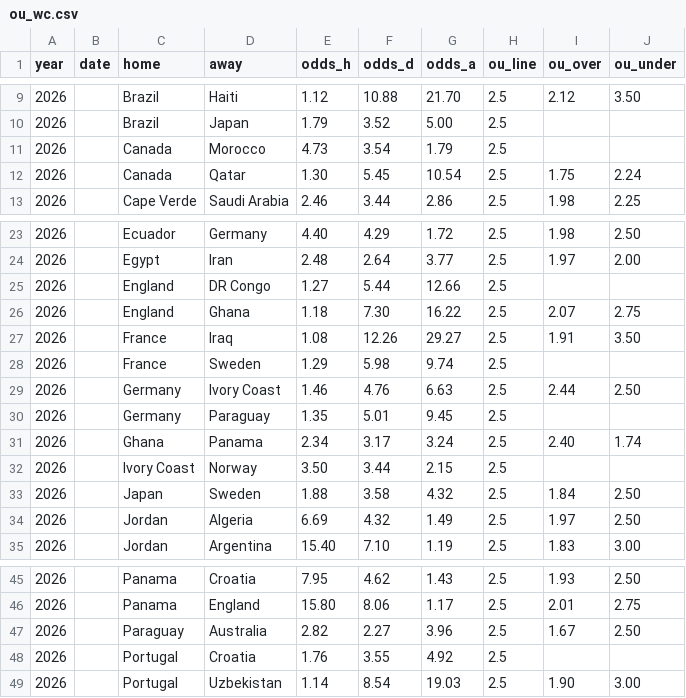
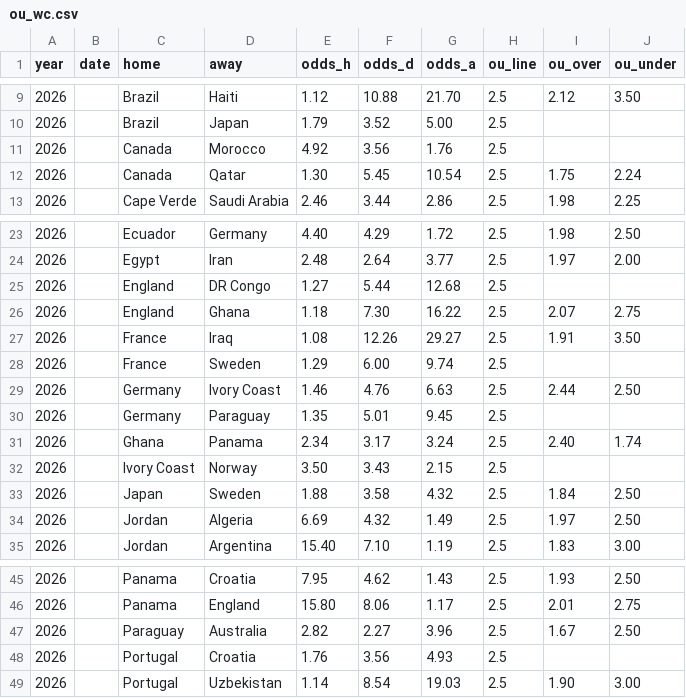
Before and after one commit to zangxin75/wc_predict, a CSV file: ou_wc.csv, drawn as a sheet; only a part is shown, gaps mark what is left out.

Commit message:
Data: WC2026 市场报价增量更新 2026-06-30

```diff
--- a/ou_wc.csv
+++ b/ou_wc.csv
@@ -10,3 +10,3 @@ year,date,home,away,odds_h,odds_d,odds_a,ou_line,ou_over,ou_under
 2026,,Brazil,Japan,1.79,3.52,5.00,2.5,,
-2026,,Canada,Morocco,4.73,3.54,1.79,2.5,,
+2026,,Canada,Morocco,4.92,3.56,1.76,2.5,,
 2026,,Canada,Qatar,1.30,5.45,10.54,2.5,1.75,2.24
@@ -24,6 +24,6 @@ year,date,home,away,odds_h,odds_d,odds_a,ou_line,ou_over,ou_under
 2026,,Egypt,Iran,2.48,2.64,3.77,2.5,1.97,2.00
-2026,,England,DR Congo,1.27,5.44,12.66,2.5,,
+2026,,England,DR Congo,1.27,5.44,12.68,2.5,,
 2026,,England,Ghana,1.18,7.30,16.22,2.5,2.07,2.75
 2026,,France,Iraq,1.08,12.26,29.27,2.5,1.91,3.50
-2026,,France,Sweden,1.29,5.98,9.74,2.5,,
+2026,,France,Sweden,1.29,6.00,9.74,2.5,,
 2026,,Germany,Ivory Coast,1.46,4.76,6.63,2.5,2.44,2.50
@@ -31,3 +31,3 @@ year,date,home,away,odds_h,odds_d,odds_a,ou_line,ou_over,ou_under
 2026,,Ghana,Panama,2.34,3.17,3.24,2.5,2.40,1.74
-2026,,Ivory Coast,Norway,3.50,3.44,2.15,2.5,,
+2026,,Ivory Coast,Norway,3.50,3.43,2.15,2.5,,
 2026,,Japan,Sweden,1.88,3.58,4.32,2.5,1.84,2.50
@@ -47,3 +47,3 @@ year,date,home,away,odds_h,odds_d,odds_a,ou_line,ou_over,ou_under
 2026,,Paraguay,Australia,2.82,2.27,3.96,2.5,1.67,2.50
-2026,,Portugal,Croatia,1.76,3.55,4.92,2.5,,
+2026,,Portugal,Croatia,1.76,3.56,4.93,2.5,,
 2026,,Portugal,Uzbekistan,1.14,8.54,19.03,2.5,1.90,3.00
```
